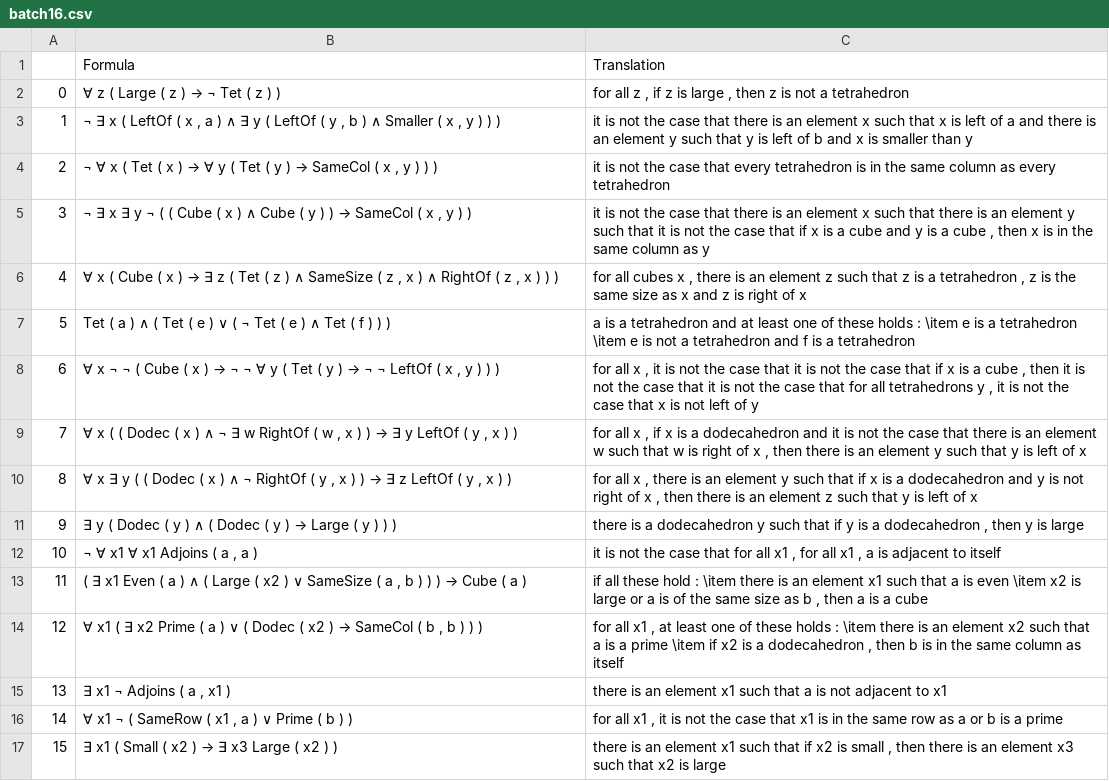
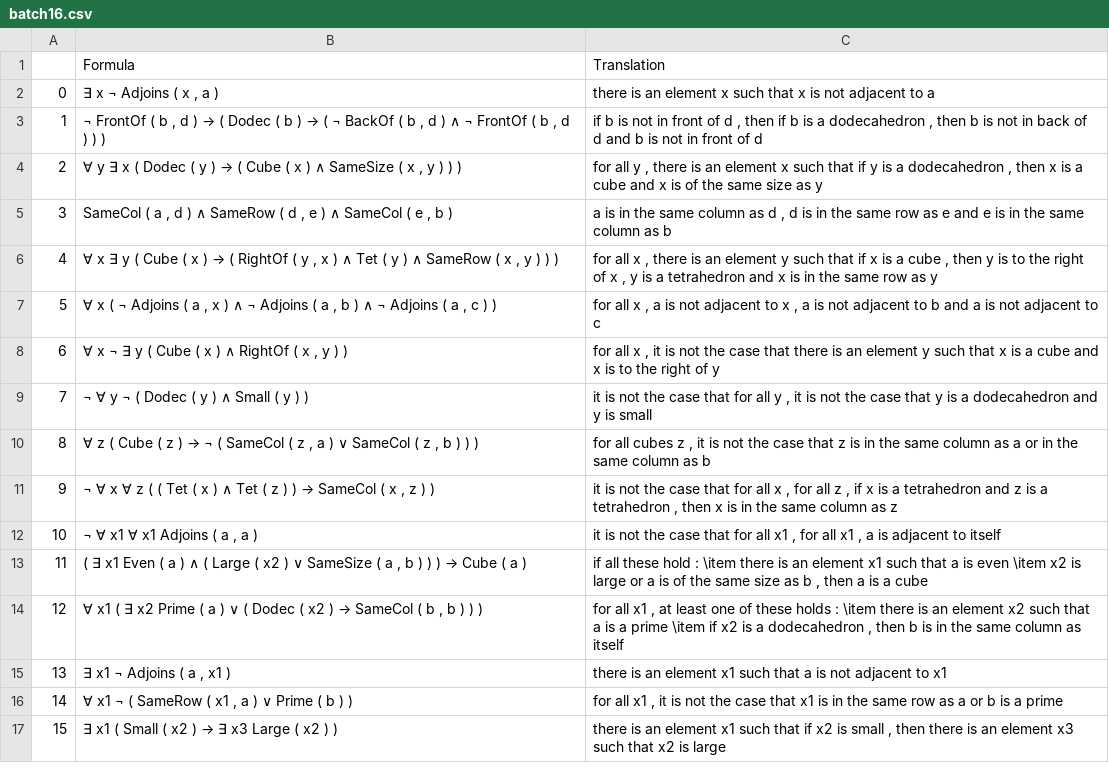
Before and after one commit to ElzevanderWerf/Ranta-2011, a CSV file: exp1/batches/batch16.csv, drawn as a sheet; only a part is shown.

```diff
--- a/exp1/batches/batch16.csv
+++ b/exp1/batches/batch16.csv
@@ -1,12 +1,12 @@
 ,Formula,Translation
-0,∀ z ( Large ( z ) → ¬ Tet ( z ) ),"for all z , if z is large , then z is not a tetrahedron"
-1,"¬ ∃ x ( LeftOf ( x , a ) ∧ ∃ y ( LeftOf ( y , b ) ∧ Smaller ( x , y ) ) )",it is not the case that there is an element x such that x is left of a and there is an element y such that y is left of b and x is smaller than y
-2,"¬ ∀ x ( Tet ( x ) → ∀ y ( Tet ( y ) → SameCol ( x , y ) ) )",it is not the case that every tetrahedron is in the same column as every tetrahedron
-3,"¬ ∃ x ∃ y ¬ ( ( Cube ( x ) ∧ Cube ( y ) ) → SameCol ( x , y ) )","it is not the case that there is an element x such that there is an element y such that it is not the case that if x is a cube and y is a cube , then x is in the same column as y"
-4,"∀ x ( Cube ( x ) → ∃ z ( Tet ( z ) ∧ SameSize ( z , x ) ∧ RightOf ( z , x ) ) )","for all cubes x , there is an element z such that z is a tetrahedron , z is the same size as x and z is right of x"
-5,Tet ( a ) ∧ ( Tet ( e ) ∨ ( ¬ Tet ( e ) ∧ Tet ( f ) ) ),a is a tetrahedron and at least one of these holds : \item e is a tetrahedron \item e is not a tetrahedron and f is a tetrahedron
-6,"∀ x ¬ ¬ ( Cube ( x ) → ¬ ¬ ∀ y ( Tet ( y ) → ¬ ¬ LeftOf ( x , y ) ) )","for all x , it is not the case that it is not the case that if x is a cube , then it is not the case that it is not the case that for all tetrahedrons y , it is not the case that x is not left of y"
-7,"∀ x ( ( Dodec ( x ) ∧ ¬ ∃ w RightOf ( w , x ) ) → ∃ y LeftOf ( y , x ) )","for all x , if x is a dodecahedron and it is not the case that there is an element w such that w is right of x , then there is an element y such that y is left of x"
-8,"∀ x ∃ y ( ( Dodec ( x ) ∧ ¬ RightOf ( y , x ) ) → ∃ z LeftOf ( y , x ) )","for all x , there is an element y such that if x is a dodecahedron and y is not right of x , then there is an element z such that y is left of x"
-9,∃ y ( Dodec ( y ) ∧ ( Dodec ( y ) → Large ( y ) ) ),"there is a dodecahedron y such that if y is a dodecahedron , then y is large"
+0,"∃ x ¬ Adjoins ( x , a )",there is an element x such that x is not adjacent to a
+1,"¬ FrontOf ( b , d ) → ( Dodec ( b ) → ( ¬ BackOf ( b , d ) ∧ ¬ FrontOf ( b , d ) ) )","if b is not in front of d , then if b is a dodecahedron , then b is not in back of d and b is not in front of d"
+2,"∀ y ∃ x ( Dodec ( y ) → ( Cube ( x ) ∧ SameSize ( x , y ) ) )","for all y , there is an element x such that if y is a dodecahedron , then x is a cube and x is of the same size as y"
+3,"SameCol ( a , d ) ∧ SameRow ( d , e ) ∧ SameCol ( e , b )","a is in the same column as d , d is in the same row as e and e is in the same column as b"
+4,"∀ x ∃ y ( Cube ( x ) → ( RightOf ( y , x ) ∧ Tet ( y ) ∧ SameRow ( x , y ) ) )","for all x , there is an element y such that if x is a cube , then y is to the right of x , y is a tetrahedron and x is in the same row as y"
+5,"∀ x ( ¬ Adjoins ( a , x ) ∧ ¬ Adjoins ( a , b ) ∧ ¬ Adjoins ( a , c ) )","for all x , a is not adjacent to x , a is not adjacent to b and a is not adjacent to c"
+6,"∀ x ¬ ∃ y ( Cube ( x ) ∧ RightOf ( x , y ) )","for all x , it is not the case that there is an element y such that x is a cube and x is to the right of y"
+7,¬ ∀ y ¬ ( Dodec ( y ) ∧ Small ( y ) ),"it is not the case that for all y , it is not the case that y is a dodecahedron and y is small"
+8,"∀ z ( Cube ( z ) → ¬ ( SameCol ( z , a ) ∨ SameCol ( z , b ) ) )","for all cubes z , it is not the case that z is in the same column as a or in the same column as b"
+9,"¬ ∀ x ∀ z ( ( Tet ( x ) ∧ Tet ( z ) ) → SameCol ( x , z ) )","it is not the case that for all x , for all z , if x is a tetrahedron and z is a tetrahedron , then x is in the same column as z"
 10,"¬ ∀ x1 ∀ x1 Adjoins ( a , a )","it is not the case that for all x1 , for all x1 , a is adjacent to itself"
```
Also changed, not shown: exp1/batches/batch12.csv, exp1/batches/batch19.csv, 17 other files.
